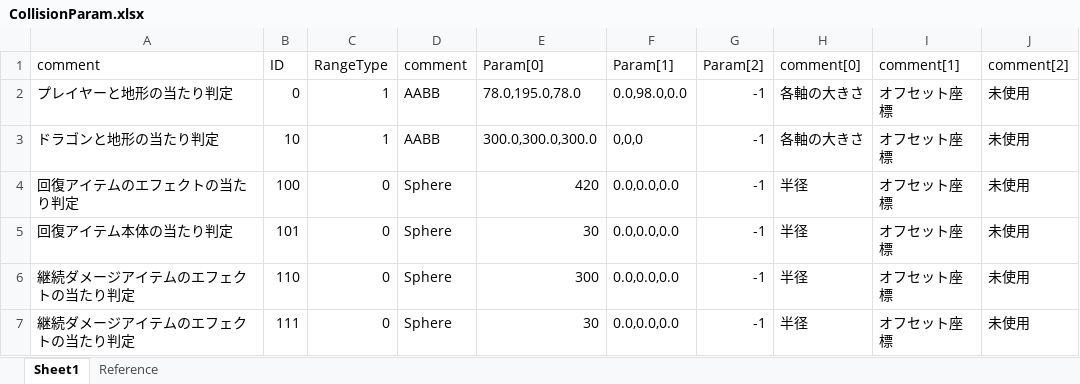
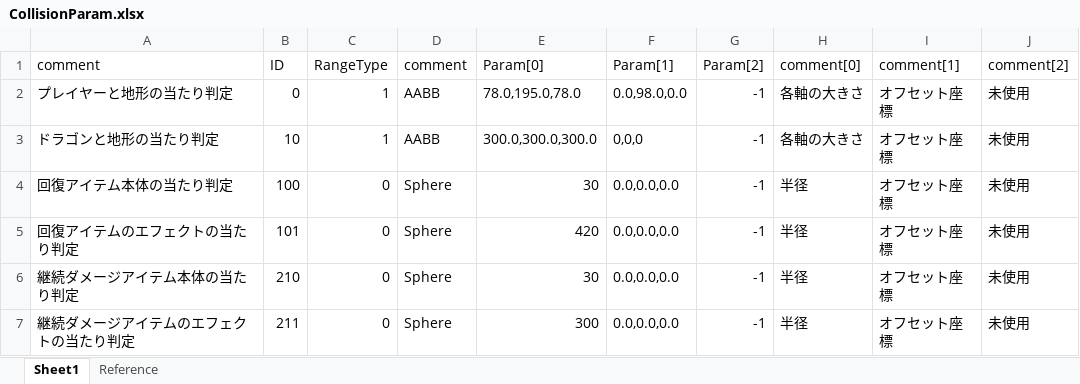
Before and after one commit to kana-bunbun/2nd_3DAction, an Excel workbook: DXLibProject_Start/Data/CSV/CollisionParam.xlsx, sheet Sheet1, drawn as a sheet; values as stored, in another font and other column widths than the file's, no borders; the diff names each change by its address in the sheet, - before the commit and + after, or states it on an @@ line.

```diff
--- a/DXLibProject_Start/Data/CSV/CollisionParam.xlsx (sheet Sheet1)
+++ b/DXLibProject_Start/Data/CSV/CollisionParam.xlsx (sheet Sheet1)
-A4 (comment): 回復アイテムのエフェクトの当たり判定
+A4 (comment): 回復アイテム本体の当たり判定
-E4 (Param[0]): 420
+E4 (Param[0]): 30
-A5 (comment): 回復アイテム本体の当たり判定
+A5 (comment): 回復アイテムのエフェクトの当たり判定
-E5 (Param[0]): 30
+E5 (Param[0]): 420
-A6 (comment): 継続ダメージアイテムのエフェクトの当たり判定
+A6 (comment): 継続ダメージアイテム本体の当たり判定
-B6 (ID): 110
+B6 (ID): 210
-E6 (Param[0]): 300
+E6 (Param[0]): 30
-B7 (ID): 111
+B7 (ID): 211
-E7 (Param[0]): 30
+E7 (Param[0]): 300
```
Also changed, not shown: DXLibProject_Start/Data/CSV/ActionEffectParam.xlsx, 45 other files.
